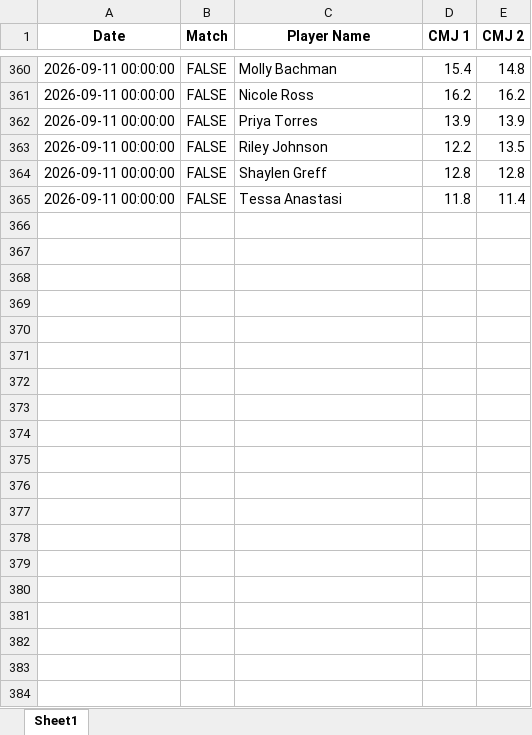
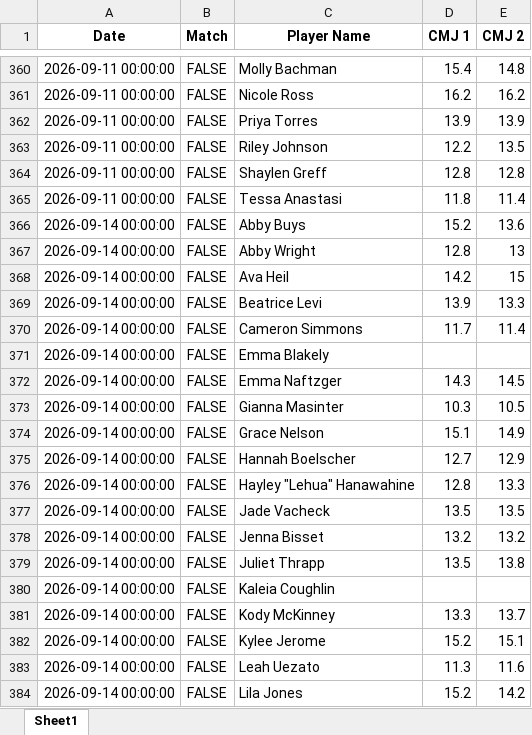
Before and after one commit to madkatz723/PLNU-Women-s-Soccer-Tracking, an Excel workbook: sample_data/WSOC_CMJ_Season.xlsx, sheet Sheet1, drawn as a sheet; only a part is shown, gaps mark what is left out; values as stored, in another font and other column widths than the file's, no borders; the diff covers the shown part only; the diff names each change by its address in the sheet, - before the commit and + after, or states it on an @@ line.

```diff
--- a/sample_data/WSOC_CMJ_Season.xlsx (sheet Sheet1)
+++ b/sample_data/WSOC_CMJ_Season.xlsx (sheet Sheet1)
+row 366: 2026-09-14 00:00:00 | FALSE | Abby Buys | 15.2 | 13.6
+row 367: 2026-09-14 00:00:00 | FALSE | Abby Wright | 12.8 | 13
+row 368: 2026-09-14 00:00:00 | FALSE | Ava Heil | 14.2 | 15
+row 369: 2026-09-14 00:00:00 | FALSE | Beatrice Levi | 13.9 | 13.3
+row 370: 2026-09-14 00:00:00 | FALSE | Cameron Simmons | 11.7 | 11.4
+row 371: 2026-09-14 00:00:00 | FALSE | Emma Blakely
+row 372: 2026-09-14 00:00:00 | FALSE | Emma Naftzger | 14.3 | 14.5
+row 373: 2026-09-14 00:00:00 | FALSE | Gianna Masinter | 10.3 | 10.5
+row 374: 2026-09-14 00:00:00 | FALSE | Grace Nelson | 15.1 | 14.9
+row 375: 2026-09-14 00:00:00 | FALSE | Hannah Boelscher | 12.7 | 12.9
+row 376: 2026-09-14 00:00:00 | FALSE | Hayley "Lehua" Hanawahine | 12.8 | 13.3
+row 377: 2026-09-14 00:00:00 | FALSE | Jade Vacheck | 13.5 | 13.5
+row 378: 2026-09-14 00:00:00 | FALSE | Jenna Bisset | 13.2 | 13.2
+row 379: 2026-09-14 00:00:00 | FALSE | Juliet Thrapp | 13.5 | 13.8
+row 380: 2026-09-14 00:00:00 | FALSE | Kaleia Coughlin
+row 381: 2026-09-14 00:00:00 | FALSE | Kody McKinney | 13.3 | 13.7
+row 382: 2026-09-14 00:00:00 | FALSE | Kylee Jerome | 15.2 | 15.1
+row 383: 2026-09-14 00:00:00 | FALSE | Leah Uezato | 11.3 | 11.6
+row 384: 2026-09-14 00:00:00 | FALSE | Lila Jones | 15.2 | 14.2
```
Also changed, not shown: 9 added rows elsewhere in this sheet.
